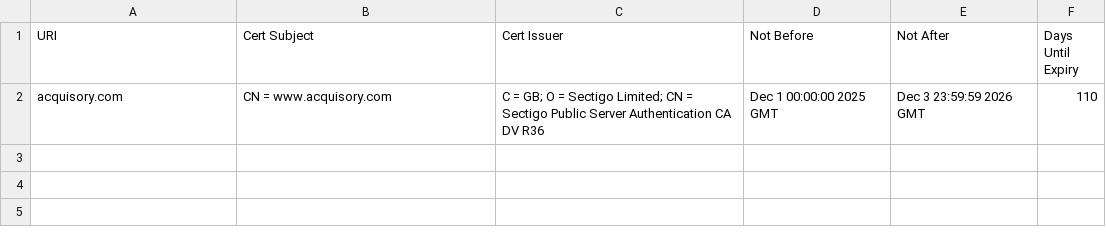
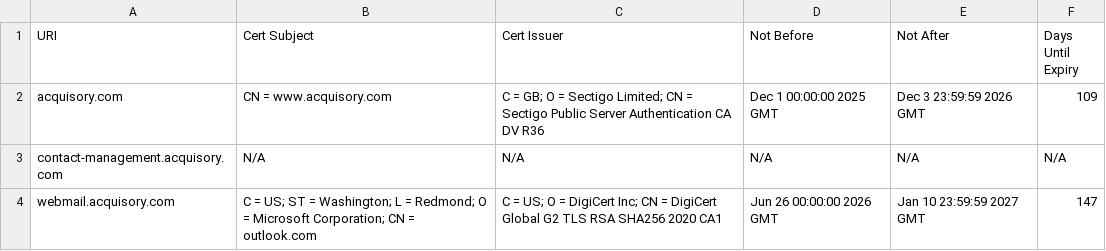
Before and after one commit to ayushmanchhabra/baseline, a CSV file: targets/acquisory.com/tls_certificates.csv, drawn as a sheet.

```diff
--- a/targets/acquisory.com/tls_certificates.csv
+++ b/targets/acquisory.com/tls_certificates.csv
@@ -1,2 +1,4 @@
 URI,Cert Subject,Cert Issuer,Not Before,Not After,Days Until Expiry
-acquisory.com,CN = www.acquisory.com,C = GB; O = Sectigo Limited; CN = Sectigo Public Server Authentication CA DV R36,Dec 1 00:00:00 2025 GMT,Dec 3 23:59:59 2026 GMT,110
+acquisory.com,CN = www.acquisory.com,C = GB; O = Sectigo Limited; CN = Sectigo Public Server Authentication CA DV R36,Dec 1 00:00:00 2025 GMT,Dec 3 23:59:59 2026 GMT,109
+contact-management.acquisory.com,N/A,N/A,N/A,N/A,N/A
+webmail.acquisory.com,C = US; ST = Washington; L = Redmond; O = Microsoft Corporation; CN = outlook.com,C = US; O = DigiCert Inc; CN = DigiCert Global G2 TLS RSA SHA256 2020 CA1,Jun 26 00:00:00 2026 GMT,Jan 10 23:59:59 2027 GMT,147
```
Also changed, not shown: targets/acquisory.com/dns_records.csv, targets/asyncawakestudio/dns_records.csv, 4 other files.
